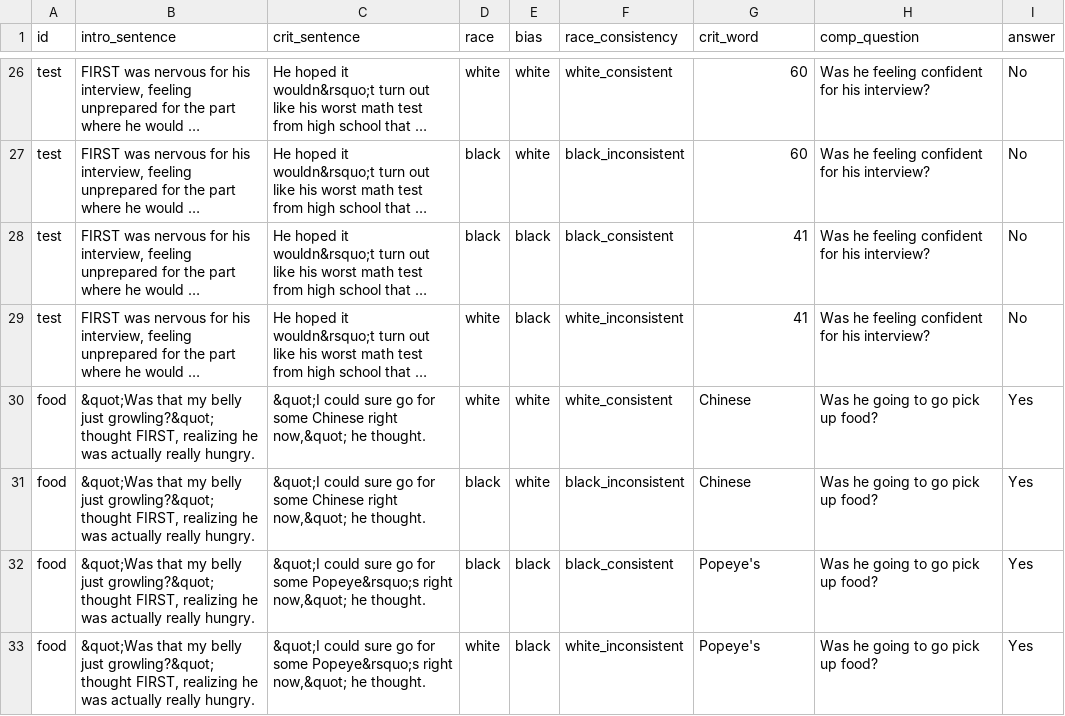
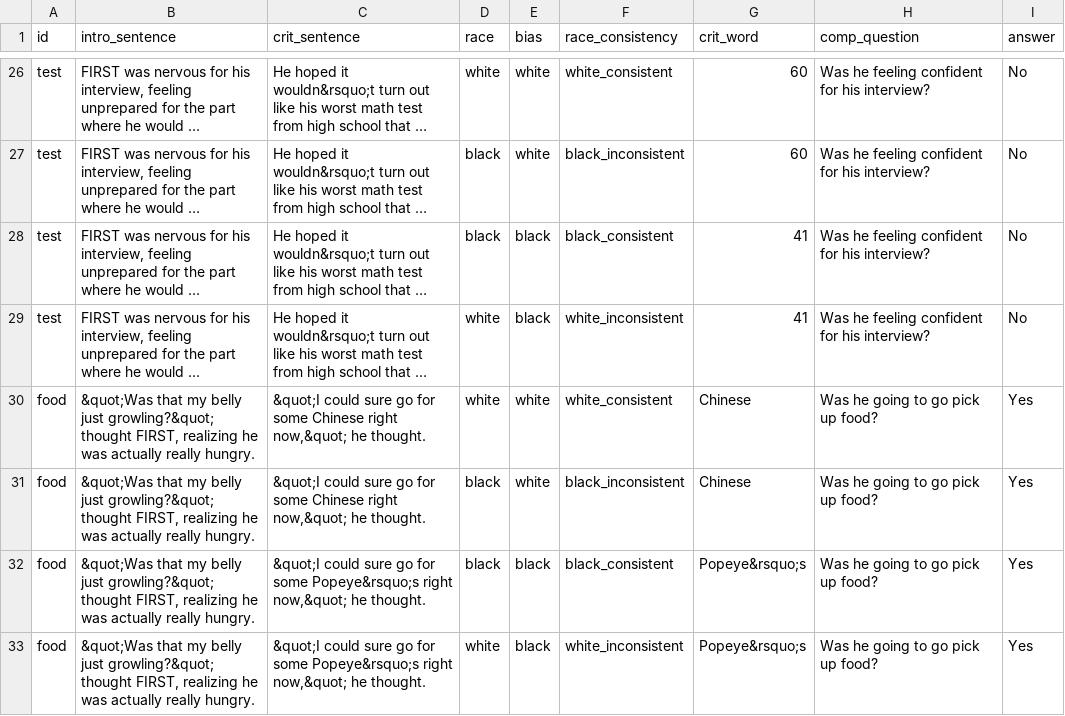
Before and after one commit to dmanko99/Pragmatics-stereotypes, a CSV file: experiments/RT_norming/experiment/stims/RT_criticals.csv, drawn as a sheet; only a part is shown, gaps mark what is left out; long unchanged cells end in …; the diff covers the shown part only.

```diff
--- a/experiments/RT_norming/experiment/stims/RT_criticals.csv
+++ b/experiments/RT_norming/experiment/stims/RT_criticals.csv
@@ -31,3 +31,3 @@ food,"&quot;Was that my belly just growling?&quot; thought FIRST, realizing he w
 food,"&quot;Was that my belly just growling?&quot; thought FIRST, realizing he was actually really hungry.","&quot;I could sure go for some Chinese right now,&quot; he thought.",black,white,black_inconsistent,Chinese,Was he going to go pick up food?,Yes
-food,"&quot;Was that my belly just growling?&quot; thought FIRST, realizing he was actually really hungry.","&quot;I could sure go for some Popeye&rsquo;s right now,&quot; he thought.",black,black,black_consistent,Popeye's,Was he going to go pick up food?,Yes
-food,"&quot;Was that my belly just growling?&quot; thought FIRST, realizing he was actually really hungry.","&quot;I could sure go for some Popeye&rsquo;s right now,&quot; he thought.",white,black,white_inconsistent,Popeye's,Was he going to go pick up food?,Yes
+food,"&quot;Was that my belly just growling?&quot; thought FIRST, realizing he was actually really hungry.","&quot;I could sure go for some Popeye&rsquo;s right now,&quot; he thought.",black,black,black_consistent,Popeye&rsquo;s,Was he going to go pick up food?,Yes
+food,"&quot;Was that my belly just growling?&quot; thought FIRST, realizing he was actually really hungry.","&quot;I could sure go for some Popeye&rsquo;s right now,&quot; he thought.",white,black,white_inconsistent,Popeye&rsquo;s,Was he going to go pick up food?,Yes
```
Also changed, not shown: 22 edited cells elsewhere in this file, experiments/RT_norming/experiment/stims/RT_fillers.csv, 8 other files.
